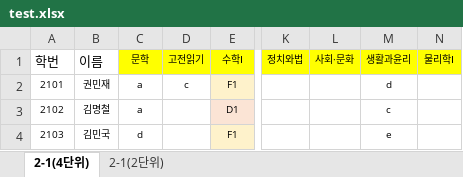
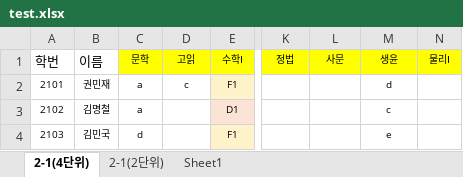
Before and after one commit to th050111/dgweb, an Excel workbook: test.xlsx, sheet 2-1(4단위), drawn as a sheet; only a part is shown, gaps mark what is left out; values as stored, in another font and other column widths than the file's, no borders; conditional formats not drawn; the diff names each change by its address in the sheet, - before the commit and + after, or states it on an @@ line.

```diff
--- a/test.xlsx (sheet 2-1(4단위))
+++ b/test.xlsx (sheet 2-1(4단위))
+sheet tab: Sheet1
-D1: 고전읽기
+D1: 고읽
-K1: 정치와법
+K1: 정법
-L1: 사회·문화
+L1: 사문
-M1: 생활과윤리
+M1: 생윤
-N1: 물리학Ⅰ
+N1: 물리Ⅰ
```
Also changed, not shown: sheet 2-1(2단위), 2 other files.
